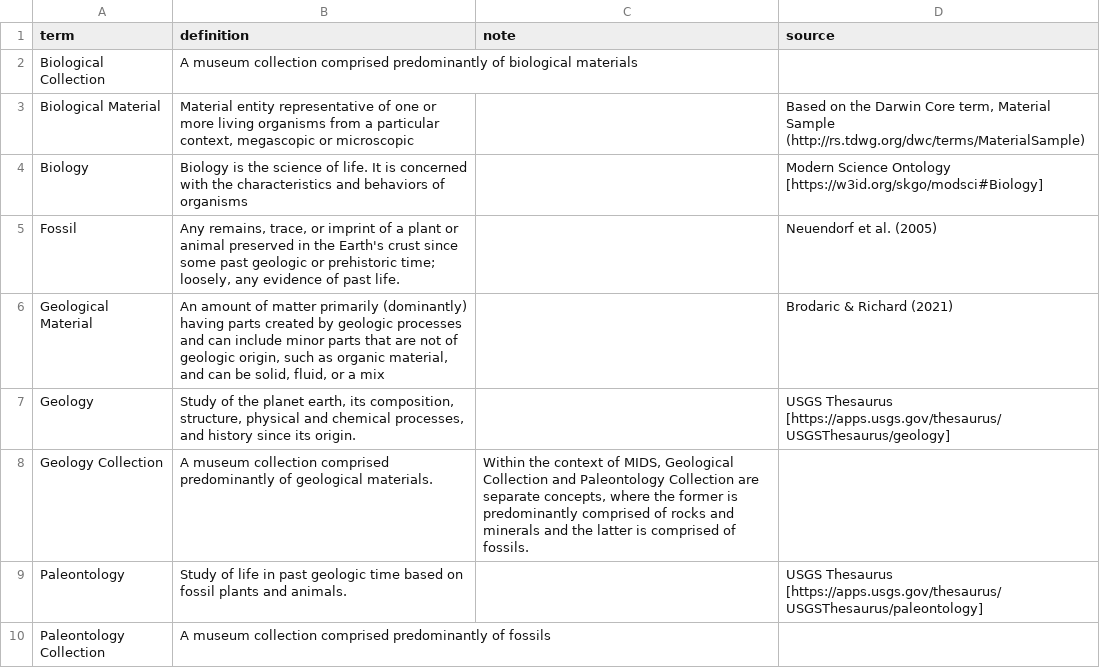
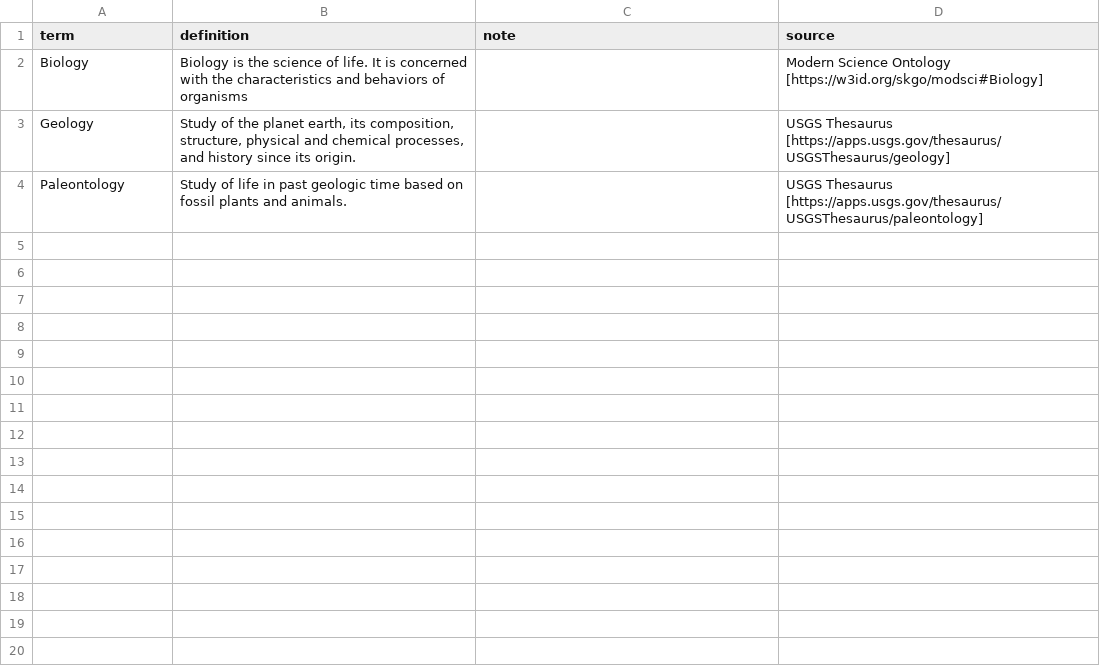
Before and after one commit to tdwg/mids, a TSV file: source/terms/discipline_terms.tsv, drawn as a sheet.

Commit message:
Update discipline_terms.tsv

```diff
--- a/source/terms/discipline_terms.tsv
+++ b/source/terms/discipline_terms.tsv
@@ -1,10 +1,4 @@
 term	definition	note	source
-Biological Collection	A museum collection comprised predominantly of biological materials		
-Biological Material	Material entity representative of one or more living organisms from a particular context, megascopic or microscopic		Based on the Darwin Core term, Material Sample (http://rs.tdwg.org/dwc/terms/MaterialSample)
 Biology	Biology is the science of life. It is concerned with the characteristics and behaviors of organisms		Modern Science Ontology [https://w3id.org/skgo/modsci#Biology]
-Fossil	Any remains, trace, or imprint of a plant or animal preserved in the Earth's crust since some past geologic or prehistoric time; loosely, any evidence of past life.		Neuendorf et al. (2005)
-Geological Material	An amount of matter primarily (dominantly) having parts created by geologic processes and can include minor parts that are not of geologic origin, such as organic material, and can be solid, fluid, or a mix		Brodaric & Richard (2021)
 Geology	Study of the planet earth, its composition, structure, physical and chemical processes, and history since its origin.		USGS Thesaurus [https://apps.usgs.gov/thesaurus/USGSThesaurus/geology]
-Geology Collection	A museum  collection comprised predominantly of geological materials.	Within the context of MIDS, Geological Collection and Paleontology Collection are separate concepts, where the former is predominantly comprised of rocks and minerals and the latter is comprised of fossils.	
 Paleontology	Study of life in past geologic time based on fossil plants and animals.		USGS Thesaurus [https://apps.usgs.gov/thesaurus/USGSThesaurus/paleontology]
-Paleontology Collection	A museum collection comprised predominantly of fossils		
```
